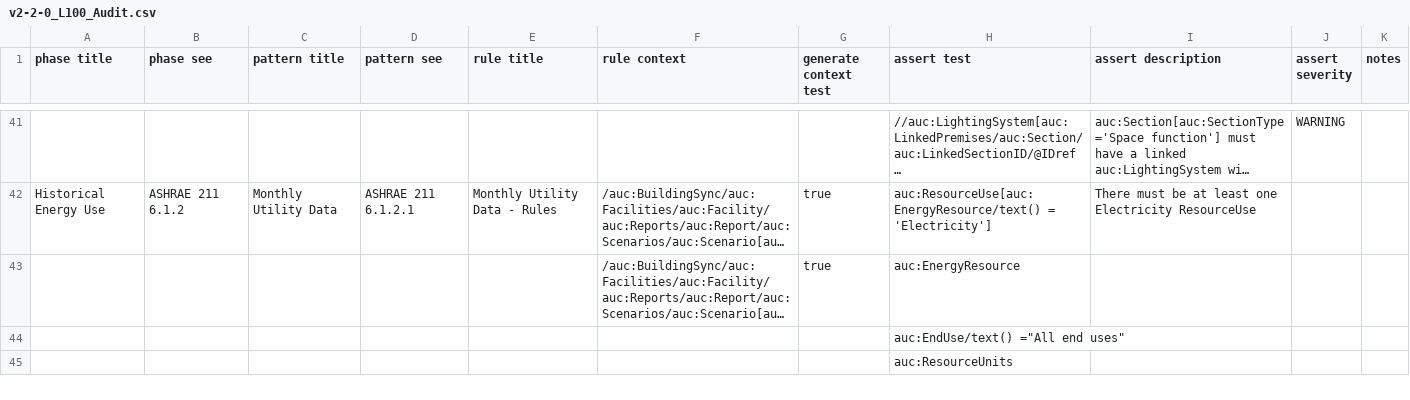
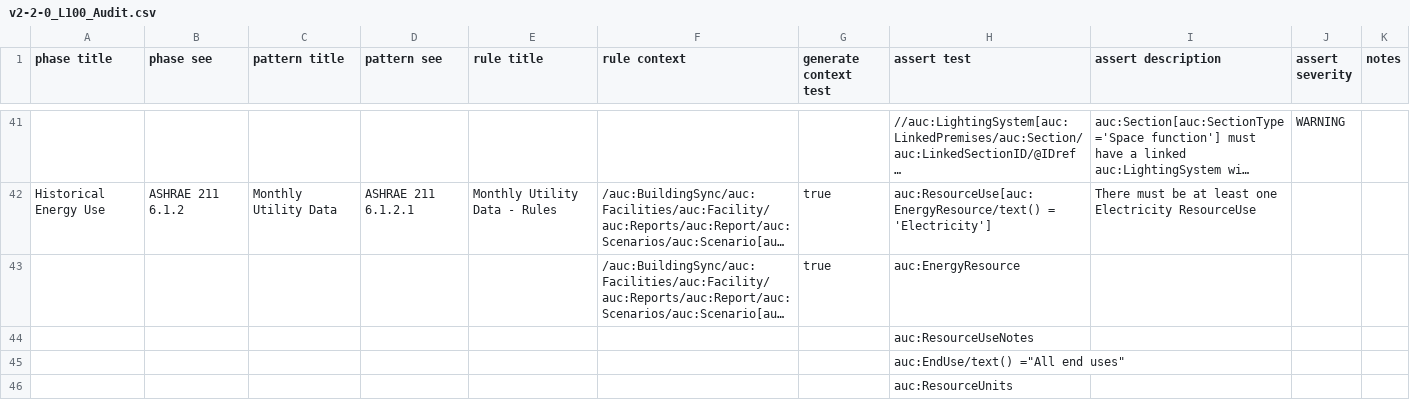
Before and after one commit to BuildingSync/TestSuite, a CSV file: schematron/v2.2.0/v2-2-0_L100_Audit.csv, drawn as a sheet; only a part is shown, gaps mark what is left out; long unchanged cells end in …; the diff names each change by its address in the sheet, - before the commit and + after, or states it on an @@ line.

Commit message:
refactor(schematron): require ResourceUseNotes in v2.2 L100 audit

```diff
--- a/schematron/v2.2.0/v2-2-0_L100_Audit.csv
+++ b/schematron/v2.2.0/v2-2-0_L100_Audit.csv
+row 44:  |  |  |  |  |  |  | auc:ResourceUseNotes
```
Also changed, not shown: 1 other file.
